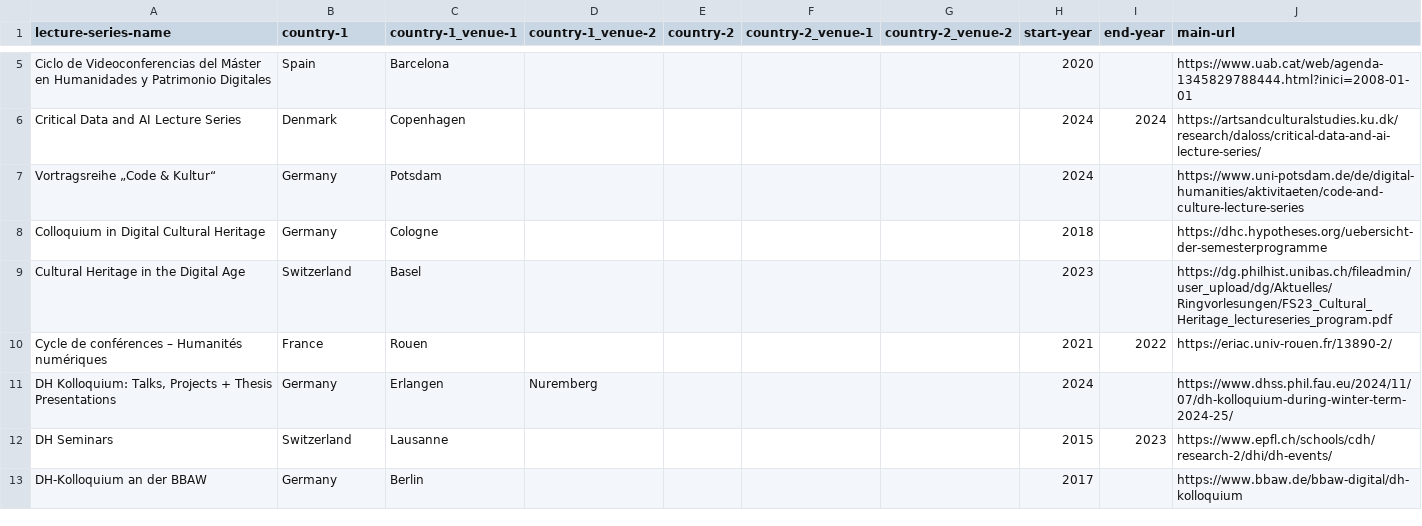
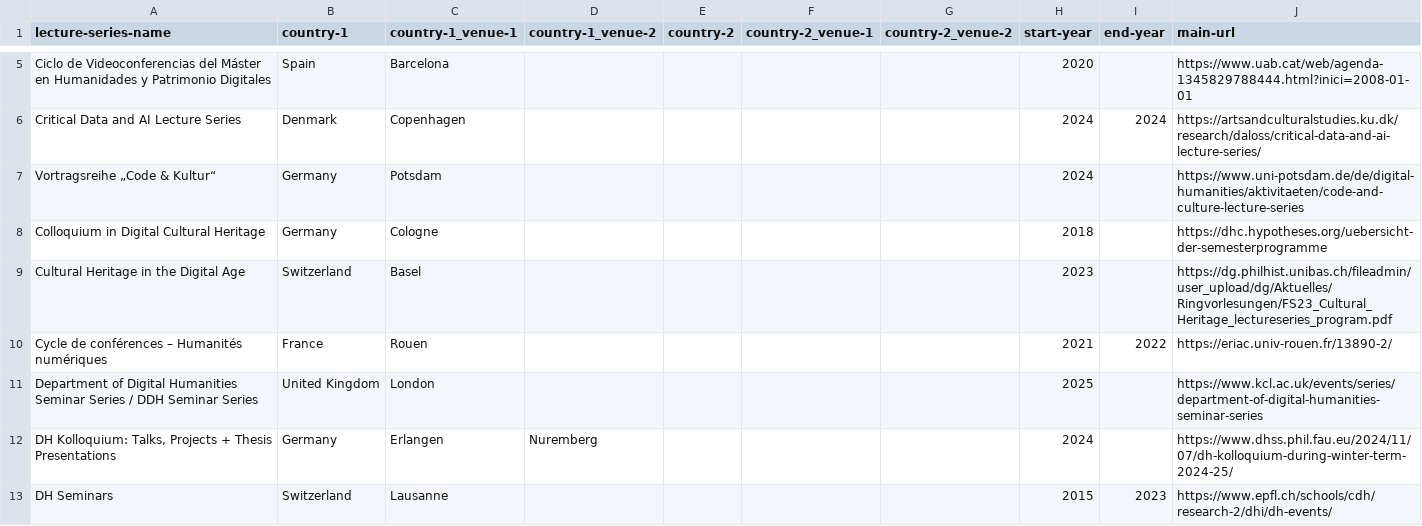
Before and after one commit to erre1998/lectures-that-link, a CSV file: all-lecture-series.csv, drawn as a sheet; only a part is shown, gaps mark what is left out; the shorter side is filled out with more unchanged rows.

Commit message:
Update all-lecture-series.csv

```diff
--- a/all-lecture-series.csv
+++ b/all-lecture-series.csv
@@ -10,2 +10,3 @@
 "Cycle de conférences – Humanités numériques","France","Rouen","","","","","2021","2022","https://eriac.univ-rouen.fr/13890-2/"
+"Department of Digital Humanities Seminar Series / DDH Seminar Series","United Kingdom","London","","","","","2025","","https://www.kcl.ac.uk/events/series/department-of-digital-humanities-seminar-series"
 "DH Kolloquium: Talks, Projects + Thesis Presentations","Germany","Erlangen","Nuremberg","","","","2024","","https://www.dhss.phil.fau.eu/2024/11/07/dh-kolloquium-during-winter-term-2024-25/"
```
